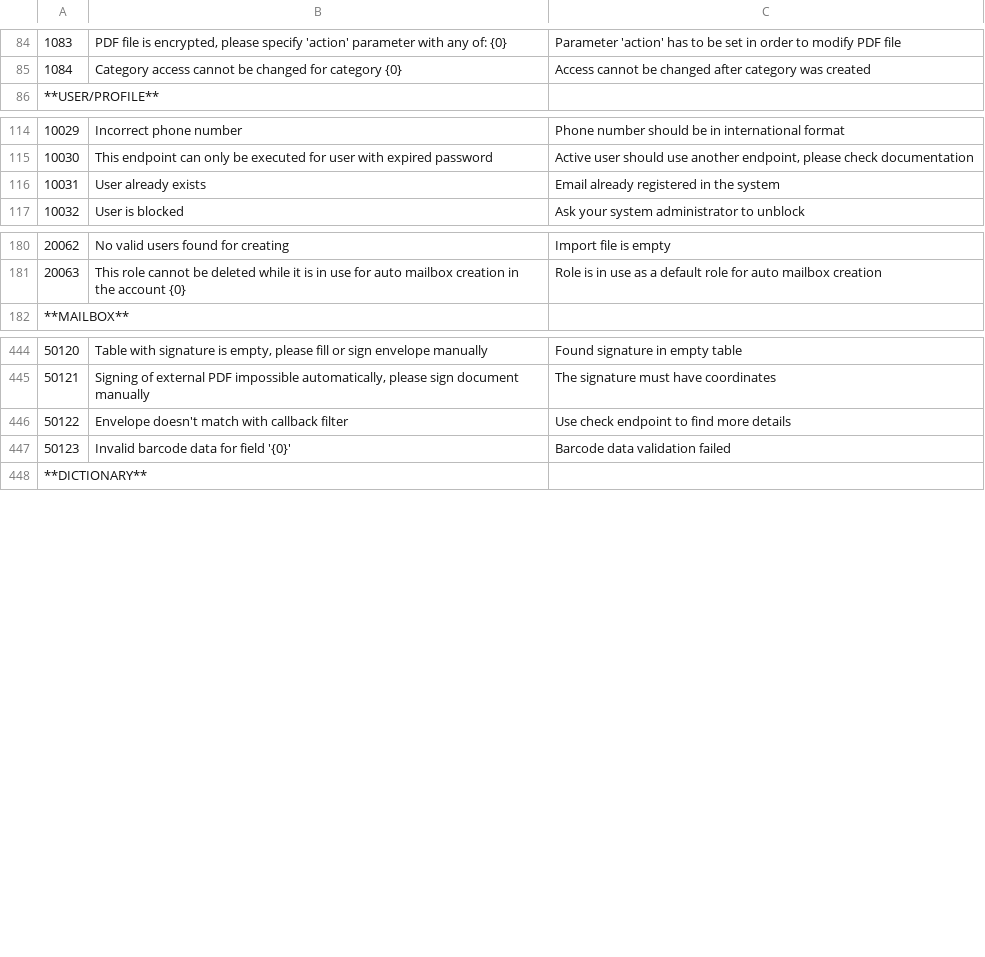
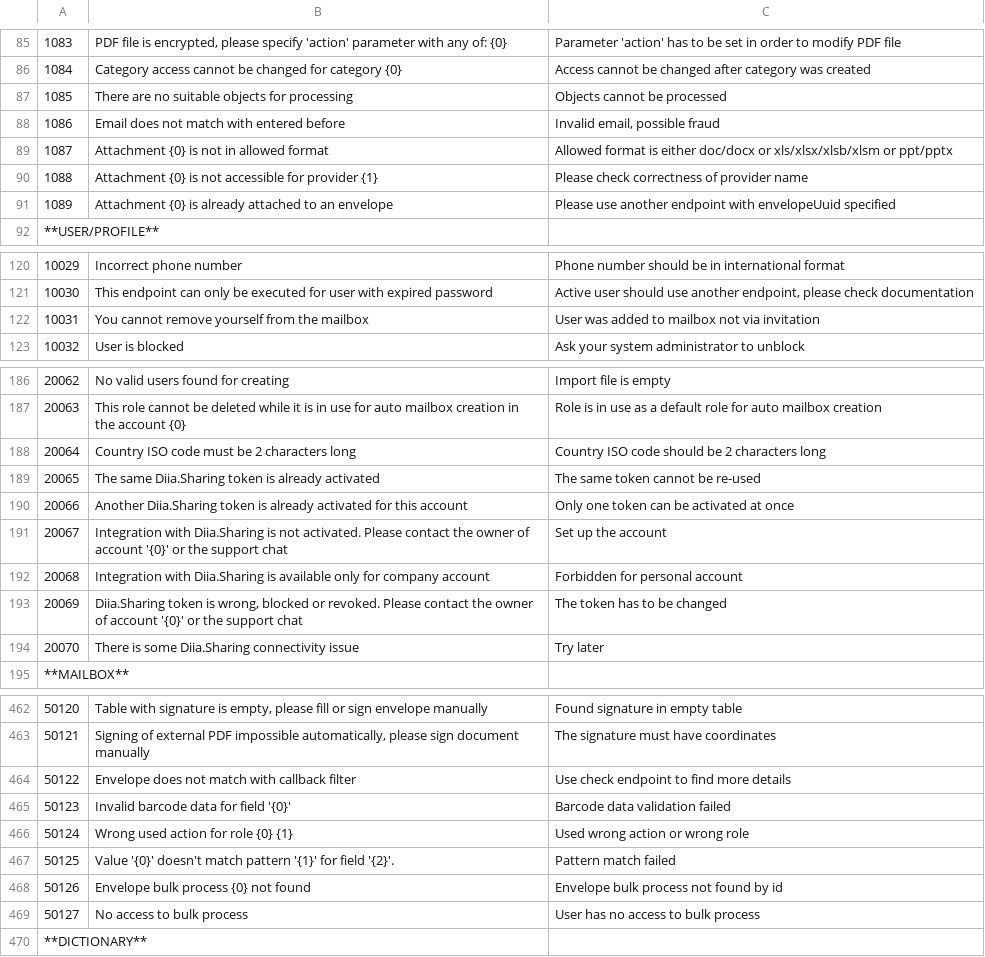
Before and after one commit to jecksolovyev/com.whitedoc.docs, a CSV file: docs/source/pages/errorCodes/errorCodes.csv, drawn as a sheet; only a part is shown, gaps mark what is left out; the diff covers the shown part only.

```diff
--- a/docs/source/pages/errorCodes/errorCodes.csv
+++ b/docs/source/pages/errorCodes/errorCodes.csv
@@ -85,2 +86,7 @@
 1084,Category access cannot be changed for category {0},Access cannot be changed after category was created
+1085,There are no suitable objects for processing,Objects cannot be processed
+1086,Email does not match with entered before,"Invalid email, possible fraud"
+1087,Attachment {0} is not in allowed format,Allowed format is either doc/docx or xls/xlsx/xlsb/xlsm or ppt/pptx
+1088,Attachment {0} is not accessible for provider {1},Please check correctness of provider name
+1089,Attachment {0} is already attached to an envelope,Please use another endpoint with envelopeUuid specified
 **USER/PROFILE**,,
@@ -115,3 +121,3 @@
 10030,This endpoint can only be executed for user with expired password,"Active user should use another endpoint, please check documentation"
-10031,User already exists,Email already registered in the system
+10031,You cannot remove yourself from the mailbox,User was added to mailbox not via invitation
 10032,User is blocked,Ask your system administrator to unblock
@@ -181,2 +187,9 @@
 20063,This role cannot be deleted while it is in use for auto mailbox creation in the account {0},Role is in use as a default role for auto mailbox creation
+20064,Country ISO code must be 2 characters long,Country ISO code should be 2 characters long
+20065,The same Diia.Sharing token is already activated,The same token cannot be re-used
+20066,Another Diia.Sharing token is already activated for this account,Only one token can be activated at once
+20067,"Integration with Diia.Sharing is not activated. Please contact the owner of account '{0}' or the support chat",Set up the account
+20068,Integration with Diia.Sharing is available only for company account,Forbidden for personal account
+20069,"Diia.Sharing token is wrong, blocked or revoked. Please contact the owner of account '{0}' or the support chat",The token has to be changed
+20070,There is some Diia.Sharing connectivity issue,Try later
 **MAILBOX**,,
@@ -445,4 +463,8 @@
 50121,"Signing of external PDF impossible automatically, please sign document manually",The signature must have coordinates
-50122,"Envelope doesn't match with callback filter",Use check endpoint to find more details
+50122,Envelope does not match with callback filter,Use check endpoint to find more details
 50123,"Invalid barcode data for field '{0}'",Barcode data validation failed
+50124,Wrong used action for role {0} {1},Used wrong action or wrong role
+50125,"Value '{0}' doesn't match pattern '{1}' for field '{2}'.",Pattern match failed
+50126,Envelope bulk process {0} not found,Envelope bulk process not found by id
+50127,No access to bulk process,User has no access to bulk process
 **DICTIONARY**,,
```
Also changed, not shown: 9 added rows, 1 removed row and 3 edited cells elsewhere in this file, docs/source/pages/errorCodes/errorCodes_uk.csv.
